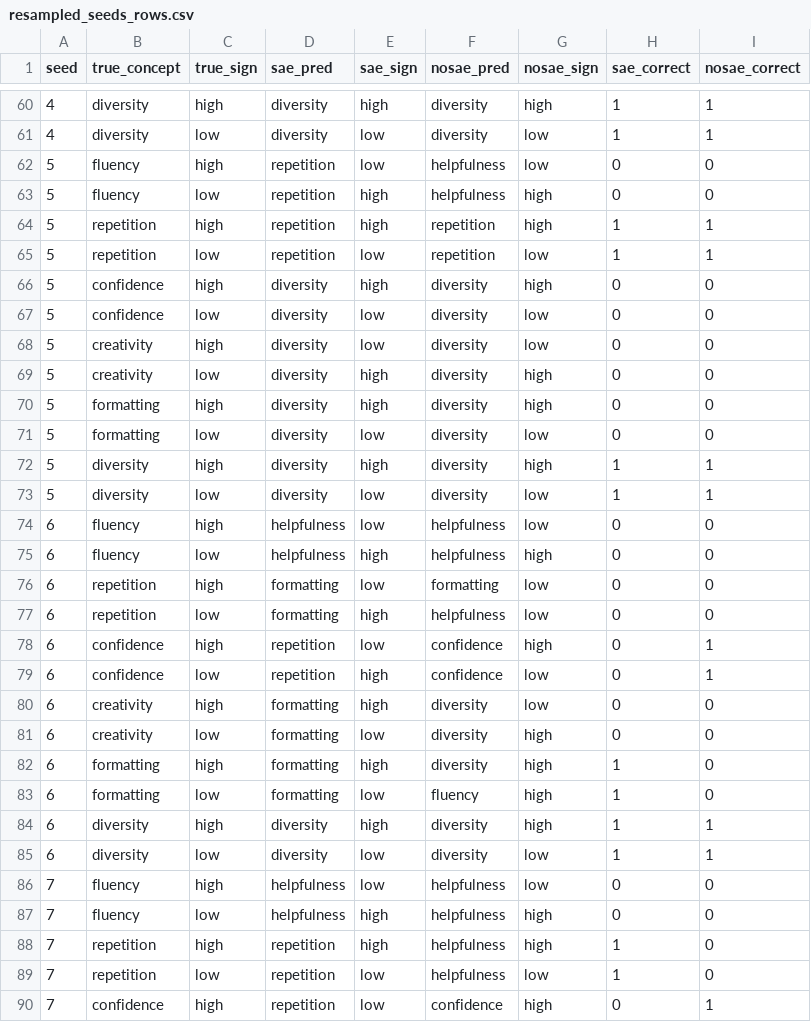
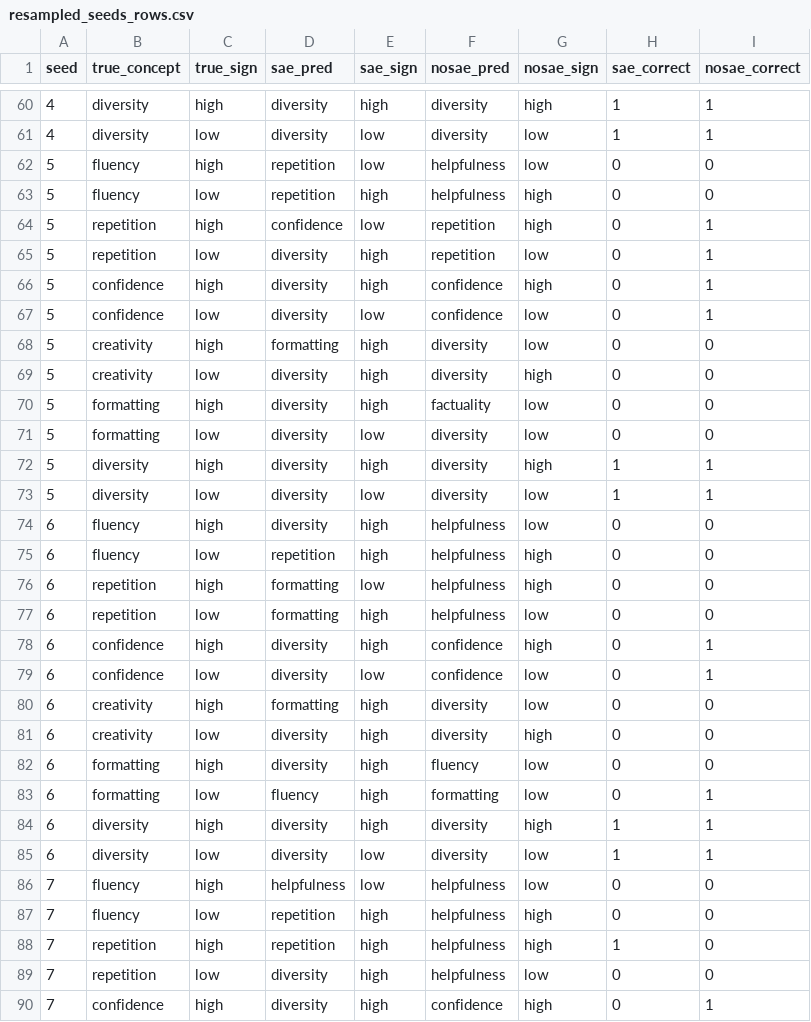
Before and after one commit to RachelFreedman/LoRe-BasisInterp, a CSV file: results/planted/resampled_seeds_rows.csv, drawn as a sheet; only a part is shown, gaps mark what is left out; the diff covers the shown part only.

```diff
--- a/results/planted/resampled_seeds_rows.csv
+++ b/results/planted/resampled_seeds_rows.csv
@@ -63,9 +63,9 @@ seed,true_concept,true_sign,sae_pred,sae_sign,nosae_pred,nosae_sign,sae_correct,
 5,fluency,low,repetition,high,helpfulness,high,0,0
-5,repetition,high,repetition,high,repetition,high,1,1
-5,repetition,low,repetition,low,repetition,low,1,1
-5,confidence,high,diversity,high,diversity,high,0,0
-5,confidence,low,diversity,low,diversity,low,0,0
-5,creativity,high,diversity,low,diversity,low,0,0
+5,repetition,high,confidence,low,repetition,high,0,1
+5,repetition,low,diversity,high,repetition,low,0,1
+5,confidence,high,diversity,high,confidence,high,0,1
+5,confidence,low,diversity,low,confidence,low,0,1
+5,creativity,high,formatting,high,diversity,low,0,0
 5,creativity,low,diversity,high,diversity,high,0,0
-5,formatting,high,diversity,high,diversity,high,0,0
+5,formatting,high,diversity,high,factuality,low,0,0
 5,formatting,low,diversity,low,diversity,low,0,0
@@ -73,12 +73,12 @@ seed,true_concept,true_sign,sae_pred,sae_sign,nosae_pred,nosae_sign,sae_correct,
 5,diversity,low,diversity,low,diversity,low,1,1
-6,fluency,high,helpfulness,low,helpfulness,low,0,0
-6,fluency,low,helpfulness,high,helpfulness,high,0,0
-6,repetition,high,formatting,low,formatting,low,0,0
+6,fluency,high,diversity,high,helpfulness,low,0,0
+6,fluency,low,repetition,high,helpfulness,high,0,0
+6,repetition,high,formatting,low,helpfulness,high,0,0
 6,repetition,low,formatting,high,helpfulness,low,0,0
-6,confidence,high,repetition,low,confidence,high,0,1
-6,confidence,low,repetition,high,confidence,low,0,1
+6,confidence,high,diversity,high,confidence,high,0,1
+6,confidence,low,diversity,low,confidence,low,0,1
 6,creativity,high,formatting,high,diversity,low,0,0
-6,creativity,low,formatting,low,diversity,high,0,0
-6,formatting,high,formatting,high,diversity,high,1,0
-6,formatting,low,formatting,low,fluency,high,1,0
+6,creativity,low,diversity,high,diversity,high,0,0
+6,formatting,high,diversity,high,fluency,low,0,0
+6,formatting,low,fluency,high,formatting,low,0,1
 6,diversity,high,diversity,high,diversity,high,1,1
@@ -86,5 +86,5 @@ seed,true_concept,true_sign,sae_pred,sae_sign,nosae_pred,nosae_sign,sae_correct,
 7,fluency,high,helpfulness,low,helpfulness,low,0,0
-7,fluency,low,helpfulness,high,helpfulness,high,0,0
+7,fluency,low,repetition,high,helpfulness,high,0,0
 7,repetition,high,repetition,high,helpfulness,high,1,0
-7,repetition,low,repetition,low,helpfulness,low,1,0
-7,confidence,high,repetition,low,confidence,high,0,1
+7,repetition,low,diversity,high,helpfulness,low,0,0
+7,confidence,high,diversity,high,confidence,high,0,1
```
Also changed, not shown: 157 edited cells elsewhere in this file, results/planted/fixed_split_seeds_rows.csv, results/planted/planted_naming.csv, 13 other files.
